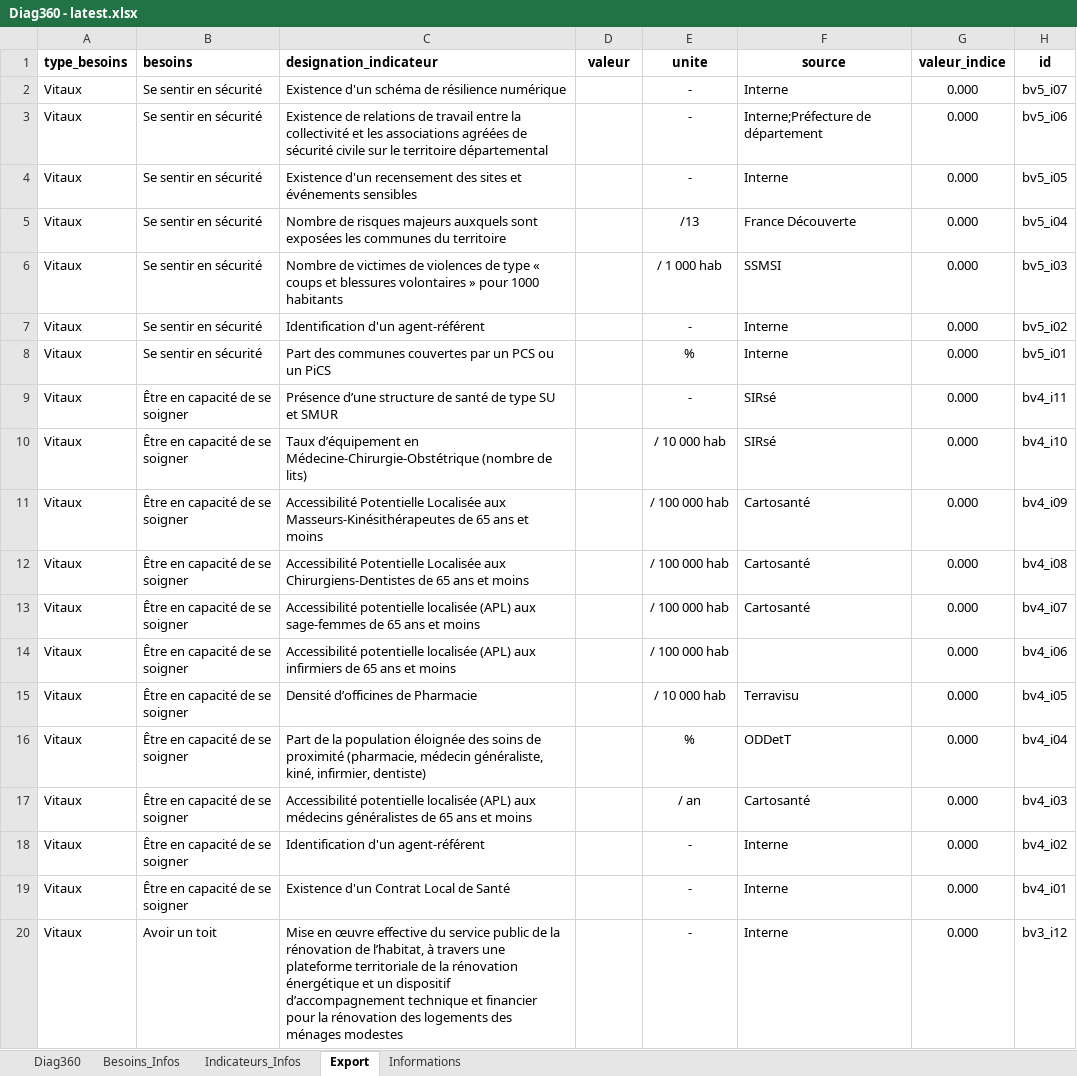
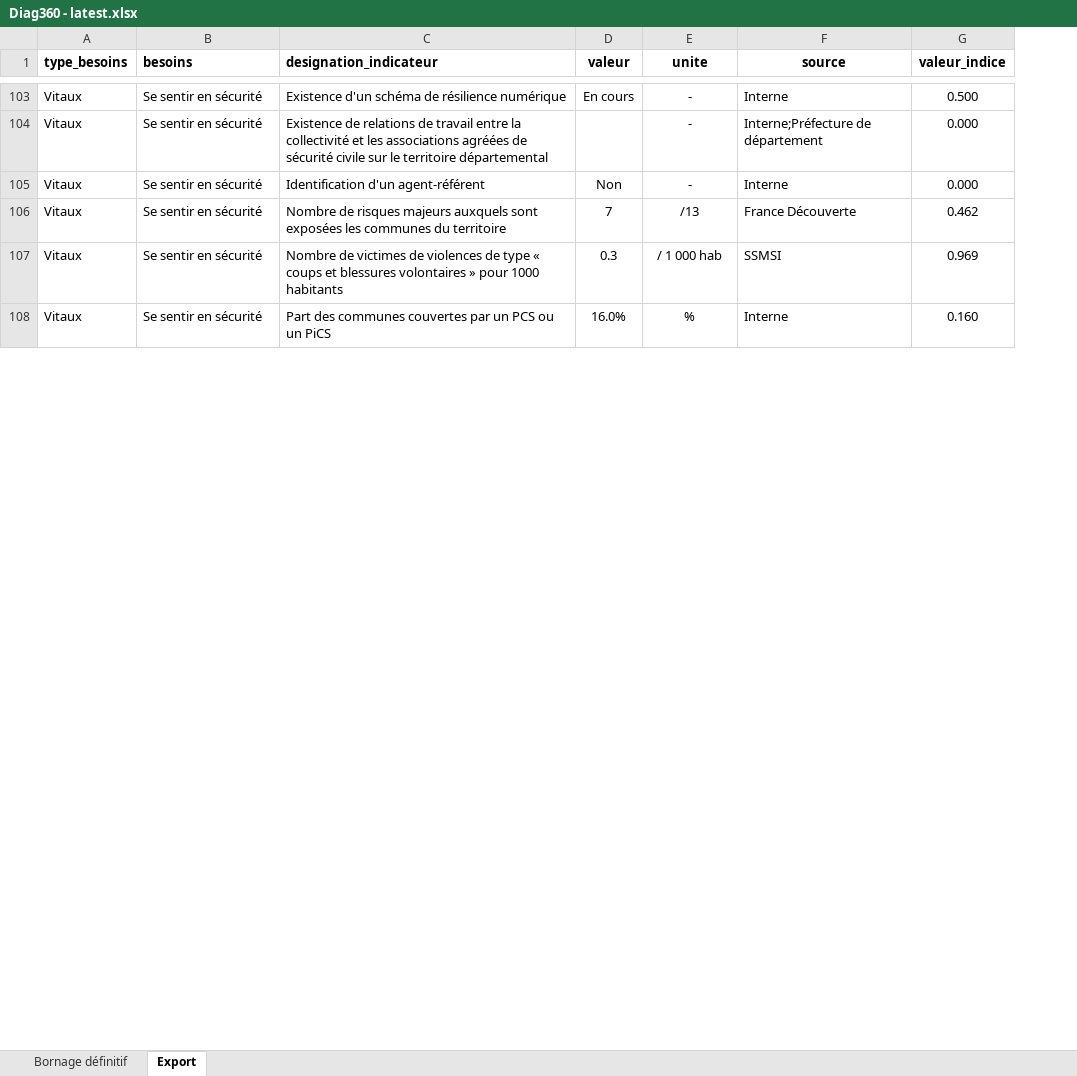
Before and after one commit to Konsilion/diag360, an Excel workbook: mkdocs/media/versions/Diag360 - latest.xlsx, sheet Export, drawn as a sheet; only a part is shown, gaps mark what is left out; values as stored, in another font and other column widths than the file's, no borders; charts and pictures not drawn; removed rows and columns are numbered as before the commit, all else as after; the diff covers the shown part only; the diff names each change by its address in the sheet, - before the commit and + after, or states it on an @@ line.

Commit message:
Add files via upload

```diff
--- a/mkdocs/media/versions/Diag360 - latest.xlsx (sheet Export)
+++ b/mkdocs/media/versions/Diag360 - latest.xlsx (sheet Export)
-sheet tab: Diag360
+sheet tab: Bornage définitif
@@ sheet tab hidden: Besoins_Infos @@
@@ sheet tab hidden: Indicateurs_Infos @@
@@ sheet tab hidden: Informations @@
-column H (id), rows 2-6: bv5_i07 | bv5_i06 | bv5_i05 | bv5_i04 | bv5_i03; row 8: bv5_i01
-D103 (valeur): (empty)
+D103 (valeur): En cours
-G103 (valeur_indice): 0.000
+G103 (valeur_indice): 0.500
-C105 (designation_indicateur): Existence d'un recensement des sites et événements sensibles
+C105 (designation_indicateur): Identification d'un agent-référent
-D105 (valeur): (empty)
+D105 (valeur): Non
-D106 (valeur): (empty)
+D106 (valeur): 7
-G106 (valeur_indice): 0.000
+G106 (valeur_indice): 0.462
-D107 (valeur): (empty)
+D107 (valeur): 0.3
-G107 (valeur_indice): 0.000
+G107 (valeur_indice): 0.969
-row 7: Vitaux | Se sentir en sécurité | Identification d'un agent-référent |  | - | Interne | 0.000 | bv5_i02
-D108 (valeur): (empty)
+D108 (valeur): 16.0%
-G108 (valeur_indice): 0.000
+G108 (valeur_indice): 0.160
-row 9: Vitaux | Être en capacité de se soigner | Présence d’une structure de santé de type SU et SMUR |  | - | SIRsé | 0.000 | bv4_i11
-row 10: Vitaux | Être en capacité de se soigner | Taux d’équipement en Médecine-Chirurgie-Obstétrique (nombre de lits) |  | / 10 000 hab | SIRsé | 0.000 | bv4_i10
-row 11: Vitaux | Être en capacité de se soigner | Accessibilité Potentielle Localisée aux Masseurs-Kinésithérapeutes de 65 ans et moins |  | / 100 000 hab | Cartosanté | 0.000 | bv4_i09
-row 12: Vitaux | Être en capacité de se soigner | Accessibilité Potentielle Localisée aux Chirurgiens-Dentistes de 65 ans et moins |  | / 100 000 hab | Cartosanté | 0.000 | bv4_i08
-row 13: Vitaux | Être en capacité de se soigner | Accessibilité potentielle localisée (APL) aux sage-femmes de 65 ans et moins |  | / 100 000 hab | Cartosanté | 0.000 | bv4_i07
-row 14: Vitaux | Être en capacité de se soigner | Accessibilité potentielle localisée (APL) aux infirmiers de 65 ans et moins |  | / 100 000 hab |  | 0.000 | bv4_i06
-row 15: Vitaux | Être en capacité de se soigner | Densité d’officines de Pharmacie |  | / 10 000 hab | Terravisu | 0.000 | bv4_i05
-row 16: Vitaux | Être en capacité de se soigner | Part de la population éloignée des soins de proximité (pharmacie, médecin généraliste, kiné, infirmier, dentiste) |  | % | ODDetT | 0.000 | bv4_i04
-row 17: Vitaux | Être en capacité de se soigner | Accessibilité potentielle localisée (APL) aux médecins généralistes de 65 ans et moins |  | / an | Cartosanté | 0.000 | bv4_i03
-row 18: Vitaux | Être en capacité de se soigner | Identification d'un agent-référent |  | - | Interne | 0.000 | bv4_i02
-row 19: Vitaux | Être en capacité de se soigner | Existence d'un Contrat Local de Santé |  | - | Interne | 0.000 | bv4_i01
-row 20: Vitaux | Avoir un toit | Mise en œuvre effective du service public de la rénovation de l’habitat, à travers une plateforme territoriale de la rénovation énergétique et un dispositif d’accompagnement technique et financier pour la rénovation des logements des ménages modestes |  | - | Interne | 0.000 | bv3_i12
```
Also changed, not shown: 104 added rows, 92 removed rows, 3 moved rows and 29 edited cells elsewhere in this sheet, sheet Bornage définitif, formulas that keep their value, charts or pictures.
